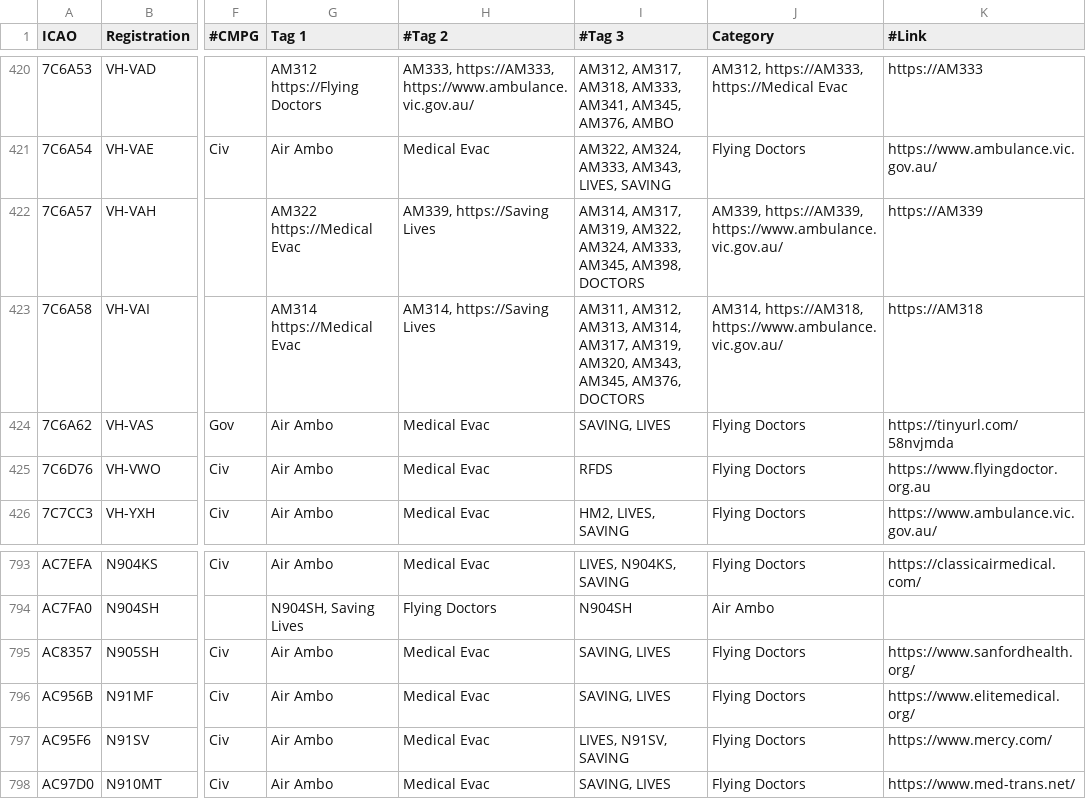
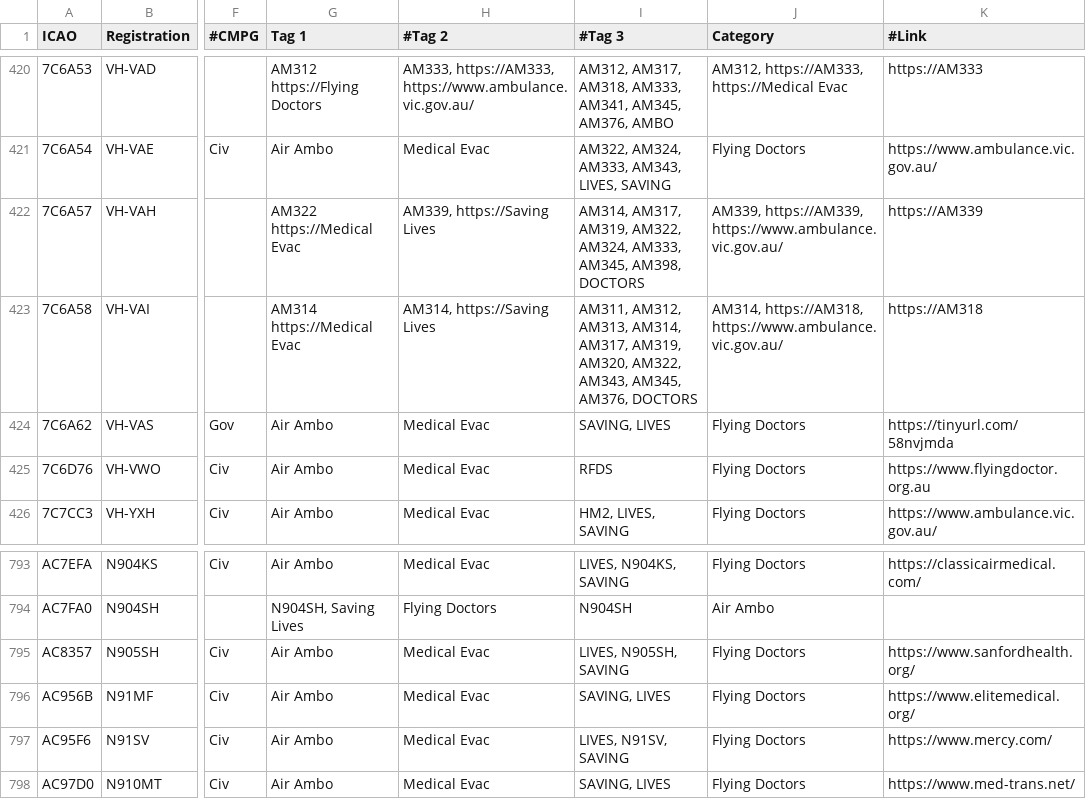
Before and after one commit to djrexishere91/df-adsb-lists, a CSV file: plane-alert-flyingdocs.csv, drawn as a sheet; only a part is shown, gaps mark what is left out; the diff names each change by its address in the sheet, - before the commit and + after, or states it on an @@ line.

```diff
--- a/plane-alert-flyingdocs.csv
+++ b/plane-alert-flyingdocs.csv
-I423 (#Tag 3): …AM319, AM320, AM343, AM345,…
+I423 (#Tag 3): …AM319, AM320, AM322, AM343, AM345,…
-I795 (#Tag 3): SAVING, LIVES
+I795 (#Tag 3): LIVES, N905SH, SAVING
```
Also changed, not shown: plane-alert-gov-images.csv, 1 other file.
